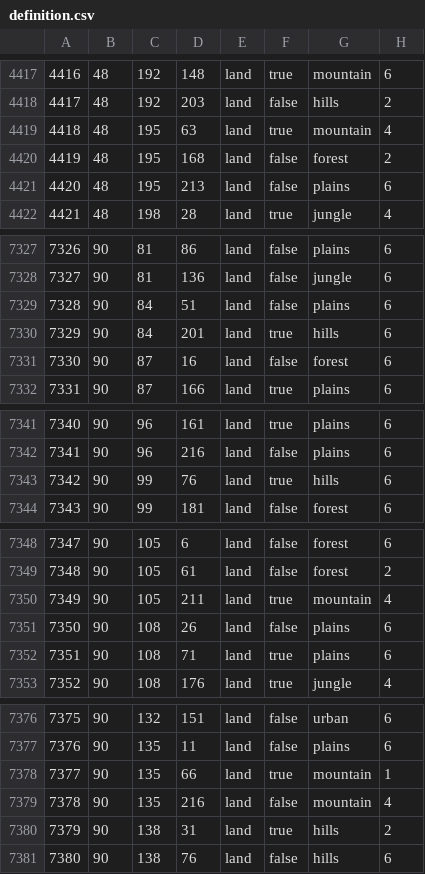
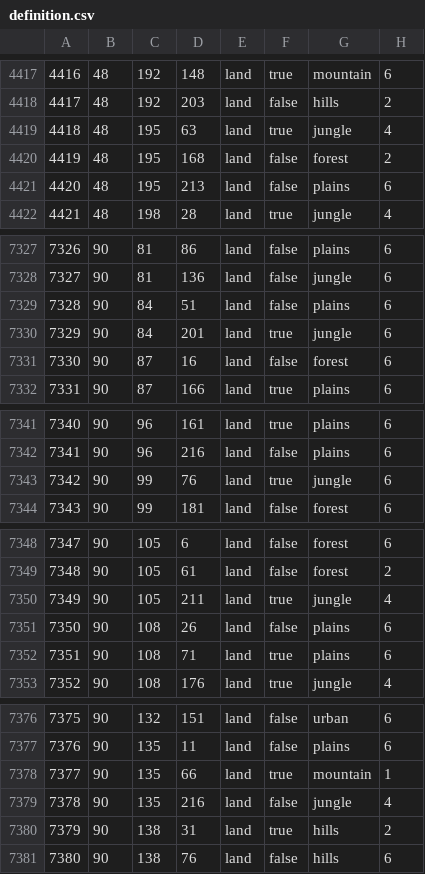
Before and after one commit to Mumiago/MFU-Updated, a CSV file: map/definition.csv, drawn as a sheet; only a part is shown, gaps mark what is left out; the diff covers the shown part only.

```diff
--- a/map/definition.csv
+++ b/map/definition.csv
@@ -4418,3 +4418,3 @@
 4417;48;192;203;land;false;hills;2
-4418;48;195;63;land;true;mountain;4
+4418;48;195;63;land;true;jungle;4
 4419;48;195;168;land;false;forest;2
@@ -7329,3 +7329,3 @@
 7328;90;84;51;land;false;plains;6
-7329;90;84;201;land;true;hills;6
+7329;90;84;201;land;true;jungle;6
 7330;90;87;16;land;false;forest;6
@@ -7342,3 +7342,3 @@
 7341;90;96;216;land;false;plains;6
-7342;90;99;76;land;true;hills;6
+7342;90;99;76;land;true;jungle;6
 7343;90;99;181;land;false;forest;6
@@ -7349,3 +7349,3 @@
 7348;90;105;61;land;false;forest;2
-7349;90;105;211;land;true;mountain;4
+7349;90;105;211;land;true;jungle;4
 7350;90;108;26;land;false;plains;6
@@ -7378,3 +7378,3 @@
 7377;90;135;66;land;true;mountain;1
-7378;90;135;216;land;false;mountain;4
+7378;90;135;216;land;false;jungle;4
 7379;90;138;31;land;true;hills;2
```
Also changed, not shown: 14 edited cells elsewhere in this file, 19 other files.
